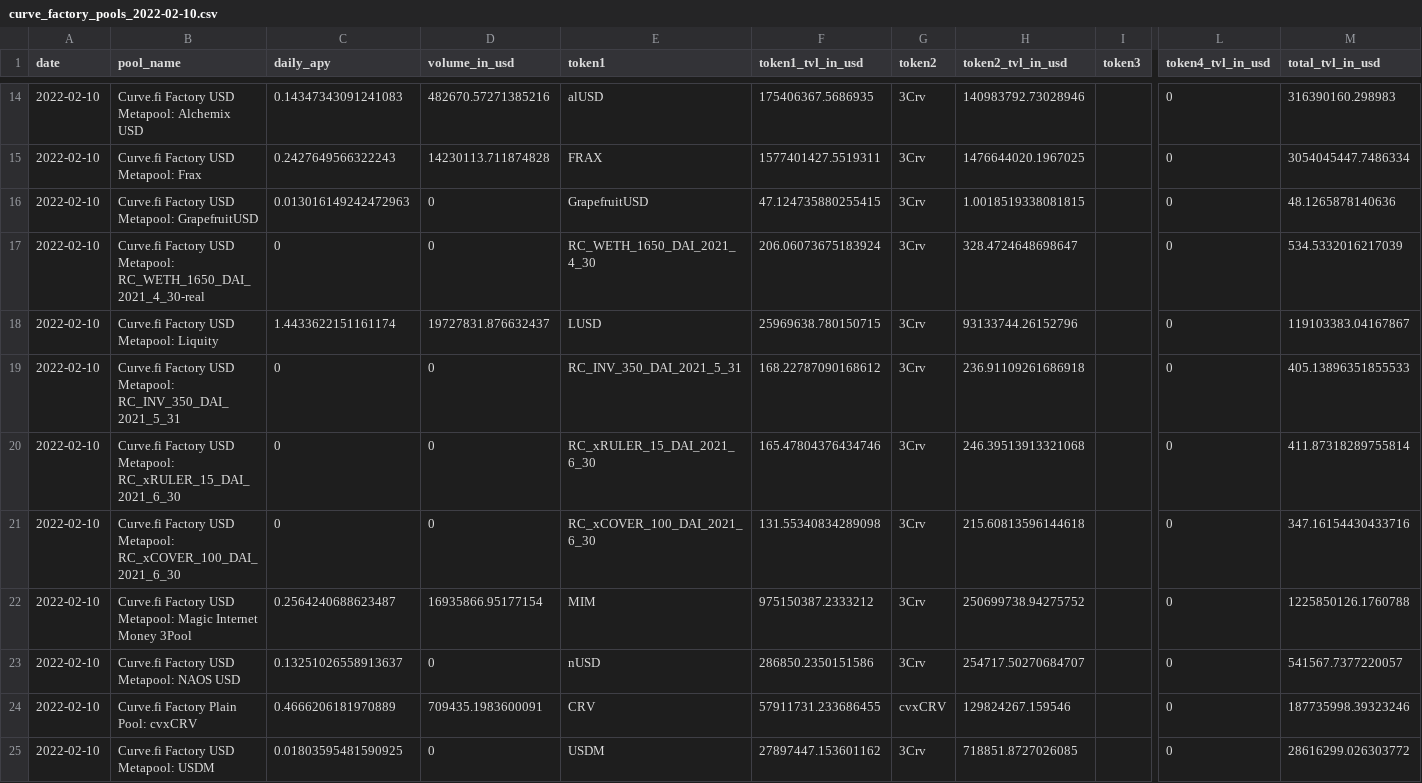
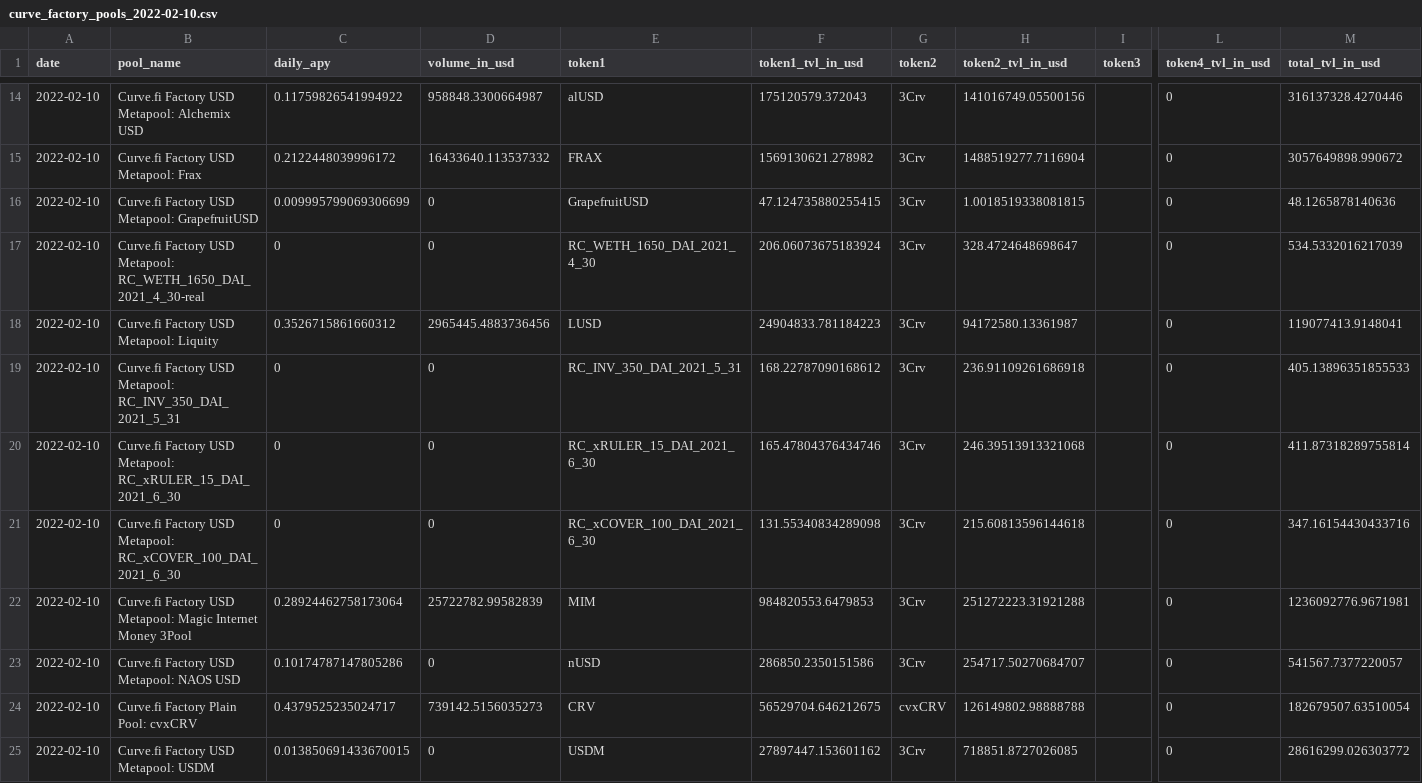
Before and after one commit to Concave-Community/ohm-fork-data, a CSV file: data/stable_farms/curve_factory_pools_2022-02-10.csv, drawn as a sheet; only a part is shown, gaps mark what is left out; the diff covers the shown part only; the diff names each change by its address in the sheet, - before the commit and + after, or states it on an @@ line.

```diff
--- a/data/stable_farms/curve_factory_pools_2022-02-10.csv
+++ b/data/stable_farms/curve_factory_pools_2022-02-10.csv
-C14 (daily_apy): 0.14347343091241083
+C14 (daily_apy): 0.11759826541994922
-D14 (volume_in_usd): 482670.57271385216
+D14 (volume_in_usd): 958848.3300664987
-F14 (token1_tvl_in_usd): 175406367.5686935
+F14 (token1_tvl_in_usd): 175120579.372043
-H14 (token2_tvl_in_usd): 140983792.73028946
+H14 (token2_tvl_in_usd): 141016749.05500156
-M14 (total_tvl_in_usd): 316390160.298983
+M14 (total_tvl_in_usd): 316137328.4270446
-C15 (daily_apy): 0.2427649566322243
+C15 (daily_apy): 0.2122448039996172
-D15 (volume_in_usd): 14230113.711874828
+D15 (volume_in_usd): 16433640.113537332
-F15 (token1_tvl_in_usd): 1577401427.5519311
+F15 (token1_tvl_in_usd): 1569130621.278982
-H15 (token2_tvl_in_usd): 1476644020.1967025
+H15 (token2_tvl_in_usd): 1488519277.7116904
-M15 (total_tvl_in_usd): 3054045447.7486334
+M15 (total_tvl_in_usd): 3057649898.990672
-C16 (daily_apy): 0.013016149242472963
+C16 (daily_apy): 0.009995799069306699
-C18 (daily_apy): 1.4433622151161174
+C18 (daily_apy): 0.3526715861660312
-D18 (volume_in_usd): 19727831.876632437
+D18 (volume_in_usd): 2965445.4883736456
-F18 (token1_tvl_in_usd): 25969638.780150715
+F18 (token1_tvl_in_usd): 24904833.781184223
-H18 (token2_tvl_in_usd): 93133744.26152796
+H18 (token2_tvl_in_usd): 94172580.13361987
-M18 (total_tvl_in_usd): 119103383.04167867
+M18 (total_tvl_in_usd): 119077413.9148041
-C22 (daily_apy): 0.2564240688623487
+C22 (daily_apy): 0.28924462758173064
-D22 (volume_in_usd): 16935866.95177154
+D22 (volume_in_usd): 25722782.99582839
-F22 (token1_tvl_in_usd): 975150387.2333212
+F22 (token1_tvl_in_usd): 984820553.6479853
-H22 (token2_tvl_in_usd): 250699738.94275752
+H22 (token2_tvl_in_usd): 251272223.31921288
-M22 (total_tvl_in_usd): 1225850126.1760788
+M22 (total_tvl_in_usd): 1236092776.9671981
-C23 (daily_apy): 0.13251026558913637
+C23 (daily_apy): 0.10174787147805286
-C24 (daily_apy): 0.4666206181970889
+C24 (daily_apy): 0.4379525235024717
-D24 (volume_in_usd): 709435.1983600091
+D24 (volume_in_usd): 739142.5156035273
-F24 (token1_tvl_in_usd): 57911731.233686455
+F24 (token1_tvl_in_usd): 56529704.646212675
-H24 (token2_tvl_in_usd): 129824267.159546
+H24 (token2_tvl_in_usd): 126149802.98888788
-M24 (total_tvl_in_usd): 187735998.39323246
+M24 (total_tvl_in_usd): 182679507.63510054
-C25 (daily_apy): 0.01803595481590925
+C25 (daily_apy): 0.013850691433670015
```
Also changed, not shown: 159 edited cells elsewhere in this file, 11 other files.
